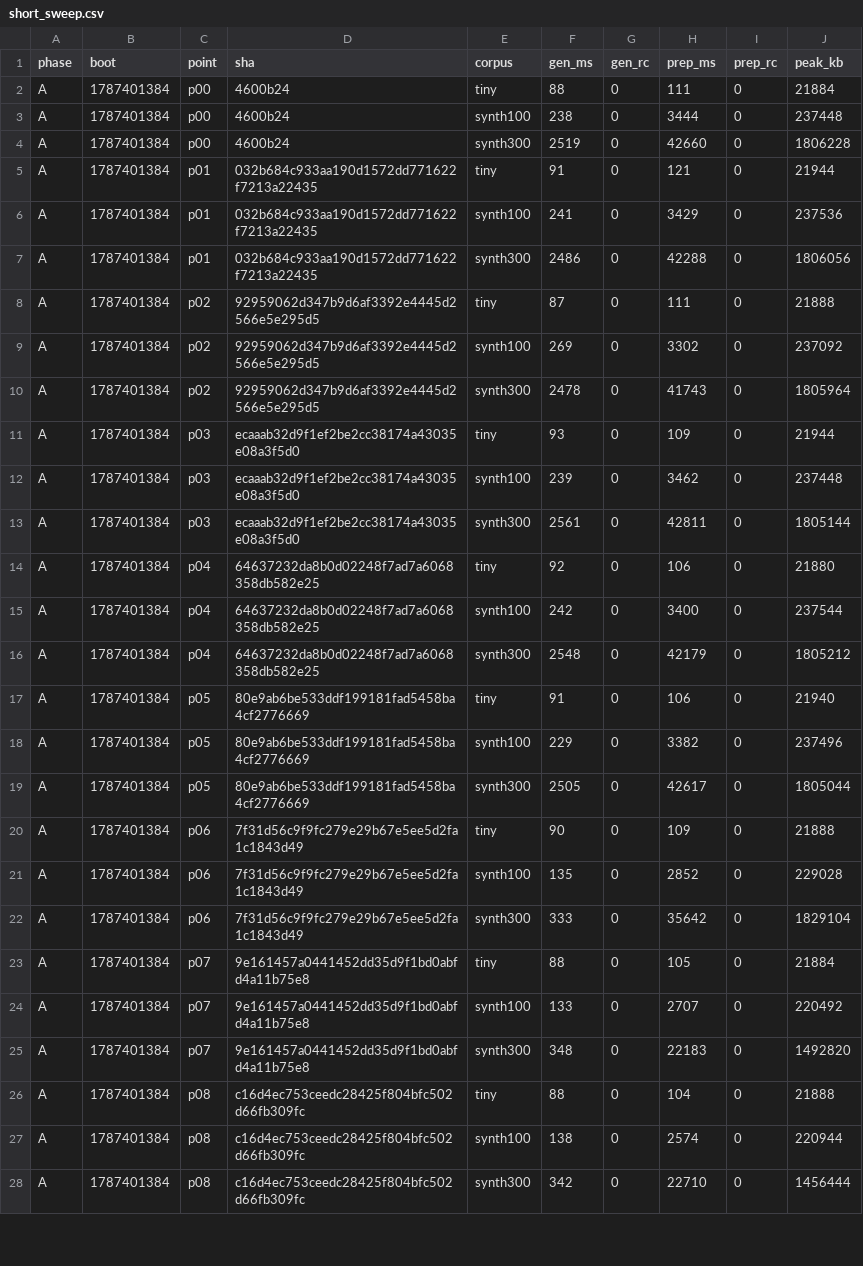
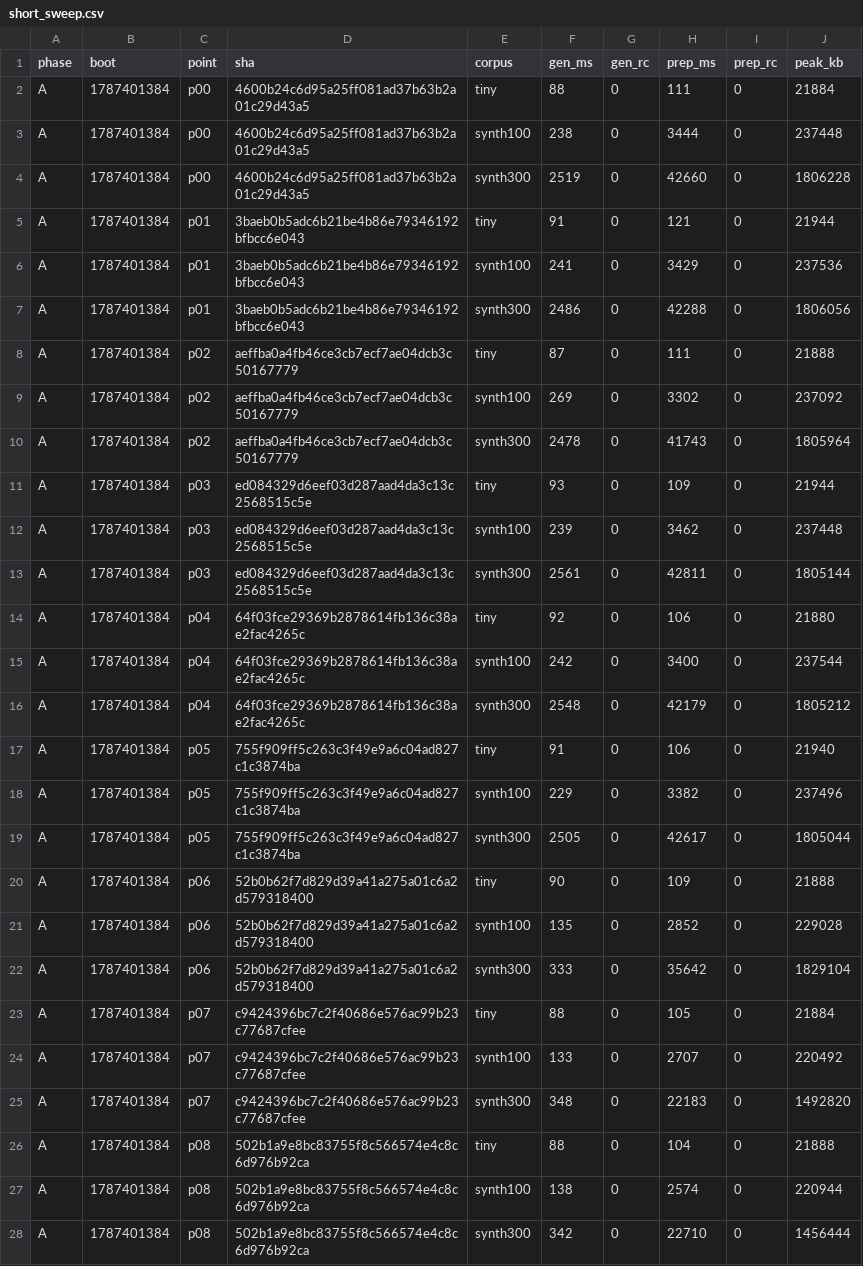
Before and after one commit to wkirschenmann/tlapm, a CSV file: doc/perf/short/short_sweep.csv, drawn as a sheet; only a part is shown; the diff covers the shown part only.

```diff
--- a/doc/perf/short/short_sweep.csv
+++ b/doc/perf/short/short_sweep.csv
@@ -1,28 +1,28 @@
 phase,boot,point,sha,corpus,gen_ms,gen_rc,prep_ms,prep_rc,peak_kb
-A,1787401384,p00,4600b24,tiny,88,0,111,0,21884
-A,1787401384,p00,4600b24,synth100,238,0,3444,0,237448
-A,1787401384,p00,4600b24,synth300,2519,0,42660,0,1806228
-A,1787401384,p01,032b684c933aa190d1572dd771622f7213a22435,tiny,91,0,121,0,21944
-A,1787401384,p01,032b684c933aa190d1572dd771622f7213a22435,synth100,241,0,3429,0,237536
-A,1787401384,p01,032b684c933aa190d1572dd771622f7213a22435,synth300,2486,0,42288,0,1806056
-A,1787401384,p02,92959062d347b9d6af3392e4445d2566e5e295d5,tiny,87,0,111,0,21888
-A,1787401384,p02,92959062d347b9d6af3392e4445d2566e5e295d5,synth100,269,0,3302,0,237092
-A,1787401384,p02,92959062d347b9d6af3392e4445d2566e5e295d5,synth300,2478,0,41743,0,1805964
-A,1787401384,p03,ecaaab32d9f1ef2be2cc38174a43035e08a3f5d0,tiny,93,0,109,0,21944
-A,1787401384,p03,ecaaab32d9f1ef2be2cc38174a43035e08a3f5d0,synth100,239,0,3462,0,237448
-A,1787401384,p03,ecaaab32d9f1ef2be2cc38174a43035e08a3f5d0,synth300,2561,0,42811,0,1805144
-A,1787401384,p04,64637232da8b0d02248f7ad7a6068358db582e25,tiny,92,0,106,0,21880
-A,1787401384,p04,64637232da8b0d02248f7ad7a6068358db582e25,synth100,242,0,3400,0,237544
-A,1787401384,p04,64637232da8b0d02248f7ad7a6068358db582e25,synth300,2548,0,42179,0,1805212
-A,1787401384,p05,80e9ab6be533ddf199181fad5458ba4cf2776669,tiny,91,0,106,0,21940
-A,1787401384,p05,80e9ab6be533ddf199181fad5458ba4cf2776669,synth100,229,0,3382,0,237496
-A,1787401384,p05,80e9ab6be533ddf199181fad5458ba4cf2776669,synth300,2505,0,42617,0,1805044
-A,1787401384,p06,7f31d56c9f9fc279e29b67e5ee5d2fa1c1843d49,tiny,90,0,109,0,21888
-A,1787401384,p06,7f31d56c9f9fc279e29b67e5ee5d2fa1c1843d49,synth100,135,0,2852,0,229028
-A,1787401384,p06,7f31d56c9f9fc279e29b67e5ee5d2fa1c1843d49,synth300,333,0,35642,0,1829104
-A,1787401384,p07,9e161457a0441452dd35d9f1bd0abfd4a11b75e8,tiny,88,0,105,0,21884
-A,1787401384,p07,9e161457a0441452dd35d9f1bd0abfd4a11b75e8,synth100,133,0,2707,0,220492
-A,1787401384,p07,9e161457a0441452dd35d9f1bd0abfd4a11b75e8,synth300,348,0,22183,0,1492820
-A,1787401384,p08,c16d4ec753ceedc28425f804bfc502d66fb309fc,tiny,88,0,104,0,21888
-A,1787401384,p08,c16d4ec753ceedc28425f804bfc502d66fb309fc,synth100,138,0,2574,0,220944
-A,1787401384,p08,c16d4ec753ceedc28425f804bfc502d66fb309fc,synth300,342,0,22710,0,1456444
+A,1787401384,p00,4600b24c6d95a25ff081ad37b63b2a01c29d43a5,tiny,88,0,111,0,21884
+A,1787401384,p00,4600b24c6d95a25ff081ad37b63b2a01c29d43a5,synth100,238,0,3444,0,237448
+A,1787401384,p00,4600b24c6d95a25ff081ad37b63b2a01c29d43a5,synth300,2519,0,42660,0,1806228
+A,1787401384,p01,3baeb0b5adc6b21be4b86e79346192bfbcc6e043,tiny,91,0,121,0,21944
+A,1787401384,p01,3baeb0b5adc6b21be4b86e79346192bfbcc6e043,synth100,241,0,3429,0,237536
+A,1787401384,p01,3baeb0b5adc6b21be4b86e79346192bfbcc6e043,synth300,2486,0,42288,0,1806056
+A,1787401384,p02,aeffba0a4fb46ce3cb7ecf7ae04dcb3c50167779,tiny,87,0,111,0,21888
+A,1787401384,p02,aeffba0a4fb46ce3cb7ecf7ae04dcb3c50167779,synth100,269,0,3302,0,237092
+A,1787401384,p02,aeffba0a4fb46ce3cb7ecf7ae04dcb3c50167779,synth300,2478,0,41743,0,1805964
+A,1787401384,p03,ed084329d6eef03d287aad4da3c13c2568515c5e,tiny,93,0,109,0,21944
+A,1787401384,p03,ed084329d6eef03d287aad4da3c13c2568515c5e,synth100,239,0,3462,0,237448
+A,1787401384,p03,ed084329d6eef03d287aad4da3c13c2568515c5e,synth300,2561,0,42811,0,1805144
+A,1787401384,p04,64f03fce29369b2878614fb136c38ae2fac4265c,tiny,92,0,106,0,21880
+A,1787401384,p04,64f03fce29369b2878614fb136c38ae2fac4265c,synth100,242,0,3400,0,237544
+A,1787401384,p04,64f03fce29369b2878614fb136c38ae2fac4265c,synth300,2548,0,42179,0,1805212
+A,1787401384,p05,755f909ff5c263c3f49e9a6c04ad827c1c3874ba,tiny,91,0,106,0,21940
+A,1787401384,p05,755f909ff5c263c3f49e9a6c04ad827c1c3874ba,synth100,229,0,3382,0,237496
+A,1787401384,p05,755f909ff5c263c3f49e9a6c04ad827c1c3874ba,synth300,2505,0,42617,0,1805044
+A,1787401384,p06,52b0b62f7d829d39a41a275a01c6a2d579318400,tiny,90,0,109,0,21888
+A,1787401384,p06,52b0b62f7d829d39a41a275a01c6a2d579318400,synth100,135,0,2852,0,229028
+A,1787401384,p06,52b0b62f7d829d39a41a275a01c6a2d579318400,synth300,333,0,35642,0,1829104
+A,1787401384,p07,c9424396bc7c2f40686e576ac99b23c77687cfee,tiny,88,0,105,0,21884
+A,1787401384,p07,c9424396bc7c2f40686e576ac99b23c77687cfee,synth100,133,0,2707,0,220492
+A,1787401384,p07,c9424396bc7c2f40686e576ac99b23c77687cfee,synth300,348,0,22183,0,1492820
+A,1787401384,p08,502b1a9e8bc83755f8c566574e4c8c6d976b92ca,tiny,88,0,104,0,21888
+A,1787401384,p08,502b1a9e8bc83755f8c566574e4c8c6d976b92ca,synth100,138,0,2574,0,220944
+A,1787401384,p08,502b1a9e8bc83755f8c566574e4c8c6d976b92ca,synth300,342,0,22710,0,1456444
```
Also changed, not shown: 74 edited cells elsewhere in this file, doc/perf/short/short_iterlat.csv, doc/perf/short/short_keystroke.csv, 2 other files.
